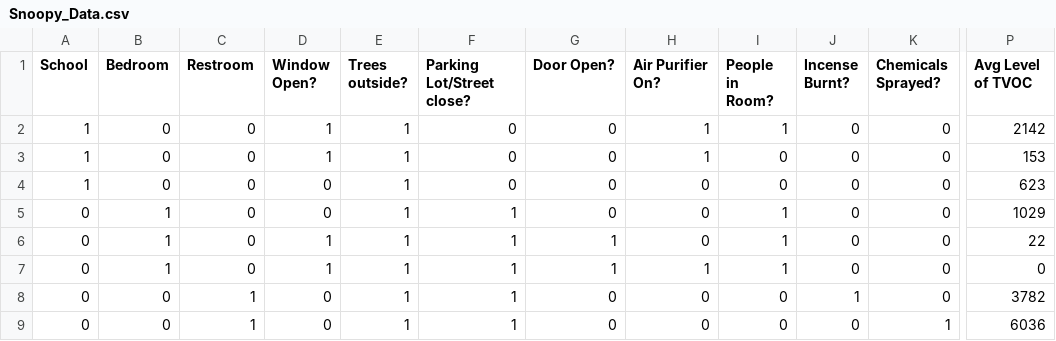
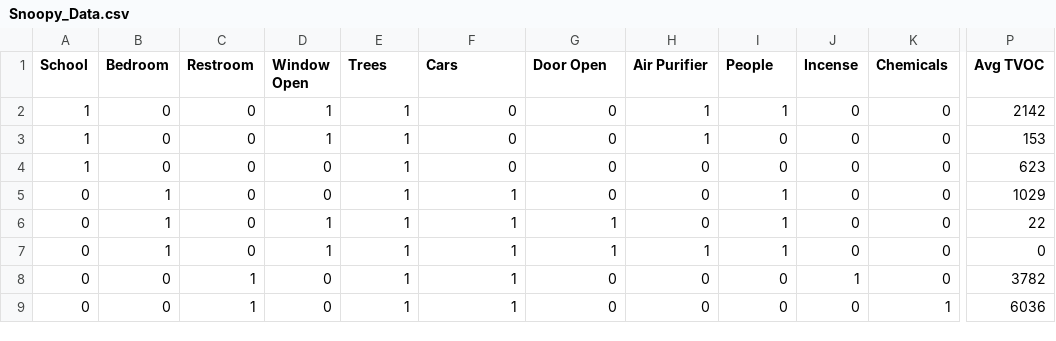
Before and after one commit to btete/Snoopy_Data, a CSV file: Snoopy_Data.csv, drawn as a sheet; only a part is shown, gaps mark what is left out; the diff names each change by its address in the sheet, - before the commit and + after, or states it on an @@ line.

Commit message:
Update Snoopy_Data.csv

```diff
--- a/Snoopy_Data.csv
+++ b/Snoopy_Data.csv
-D1: Window Open?
+D1: Window Open
-E1: Trees outside?
+E1: Trees
-F1: Parking Lot/Street close?
+F1: Cars
-G1: Door Open?
+G1: Door Open
-H1: Air Purifier On?
+H1: Air Purifier
-I1: People in Room?
+I1: People
-J1: Incense Burnt?
+J1: Incense
-K1: Chemicals Sprayed?
+K1: Chemicals
-P1: Avg Level of TVOC
+P1: Avg TVOC
```
